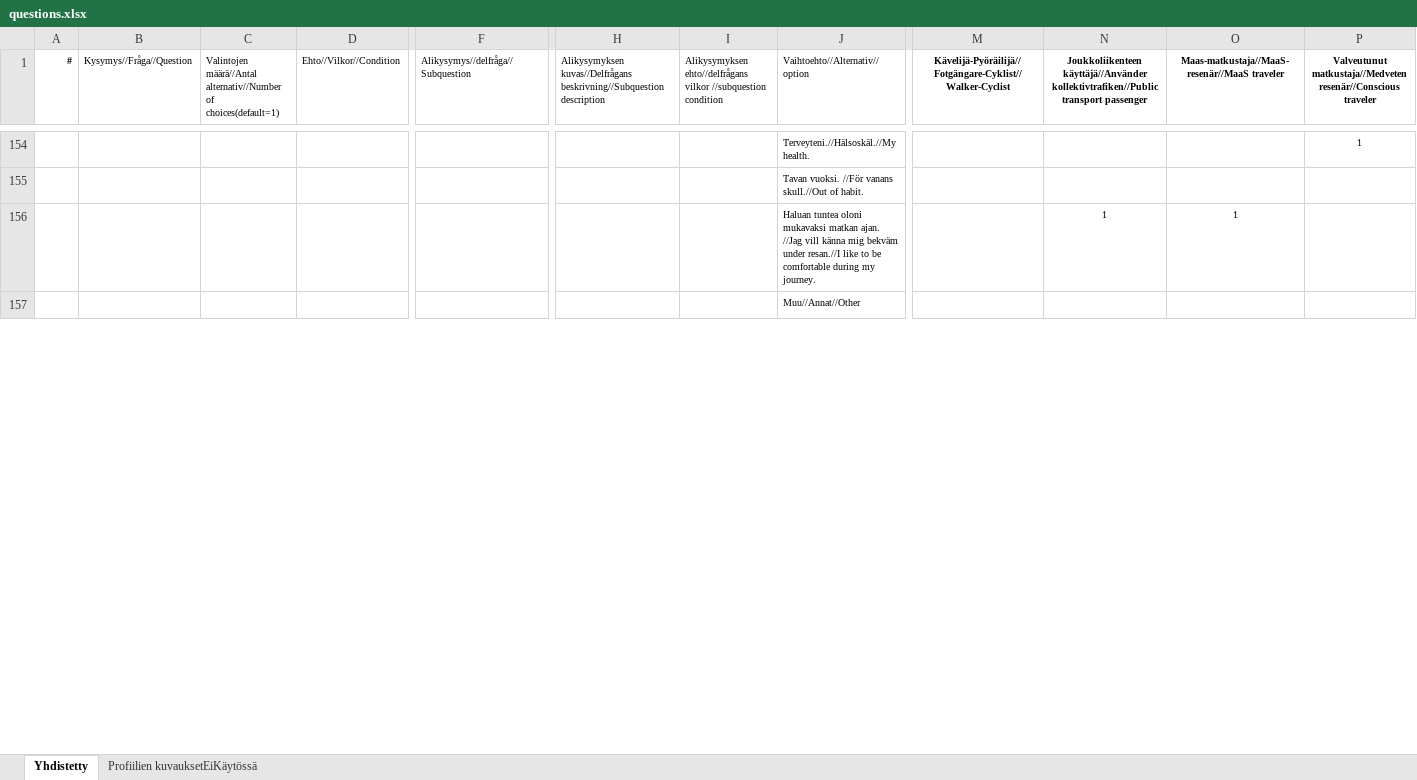
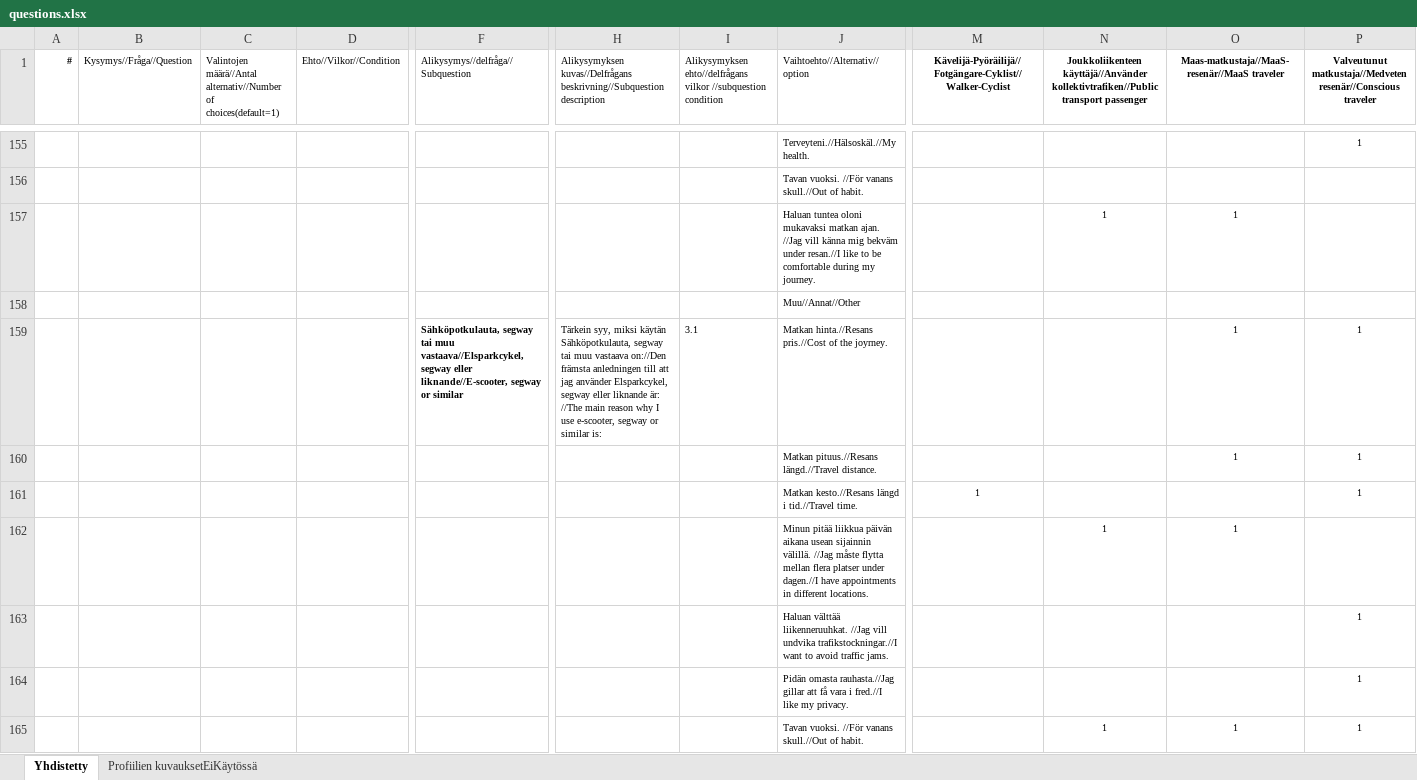
Before and after one commit to City-of-Turku/mpbackend, an Excel workbook: media/questions.xlsx, sheet Yhdistetty, drawn as a sheet; only a part is shown, gaps mark what is left out; values as stored, in another font and other column widths than the file's, no borders; rows hold the shown columns only; the diff covers the shown part only; the diff names each change by its address in the sheet, - before the commit and + after, or states it on an @@ line.

Commit message:
Add updated/fixed questions

```diff
--- a/media/questions.xlsx (sheet Yhdistetty)
+++ b/media/questions.xlsx (sheet Yhdistetty)
+row 159:  |  |  |  | Sähköpotkulauta, segway tai muu vastaava//Elsparkcykel, segway eller liknande//E-scooter, segway or similar | Tärkein syy, miksi käytän Sähköpotkulauta, segway tai muu vastaava on://Den främsta anledningen till att jag använder Elsparkcykel, segway eller liknande är: //The main reason why I use e-scooter, segway or similar is: | 3.1 | Matkan hinta.//Resans pris.//Cost of the joyrney. |  |  | 1 | 1
+row 160:  |  |  |  |  |  |  | Matkan pituus.//Resans längd.//Travel distance. |  |  | 1 | 1
+row 161:  |  |  |  |  |  |  | Matkan kesto.//Resans längd i tid.//Travel time. | 1 |  |  | 1
+row 162:  |  |  |  |  |  |  | Minun pitää liikkua päivän aikana usean sijainnin välillä. //Jag måste flytta mellan flera platser under dagen.//I have appointments in different locations. |  | 1 | 1
+row 163:  |  |  |  |  |  |  | Haluan välttää liikenneruuhkat. //Jag vill undvika trafikstockningar.//I want to avoid traffic jams. |  |  |  | 1
+row 164:  |  |  |  |  |  |  | Pidän omasta rauhasta.//Jag gillar att få vara i fred.//I like my privacy. |  |  |  | 1
+row 165:  |  |  |  |  |  |  | Tavan vuoksi. //För vanans skull.//Out of habit. |  | 1 | 1 | 1
```
Also changed, not shown: 7 added rows, 1 removed row, 17 edited cells and cell formats elsewhere in this sheet.
